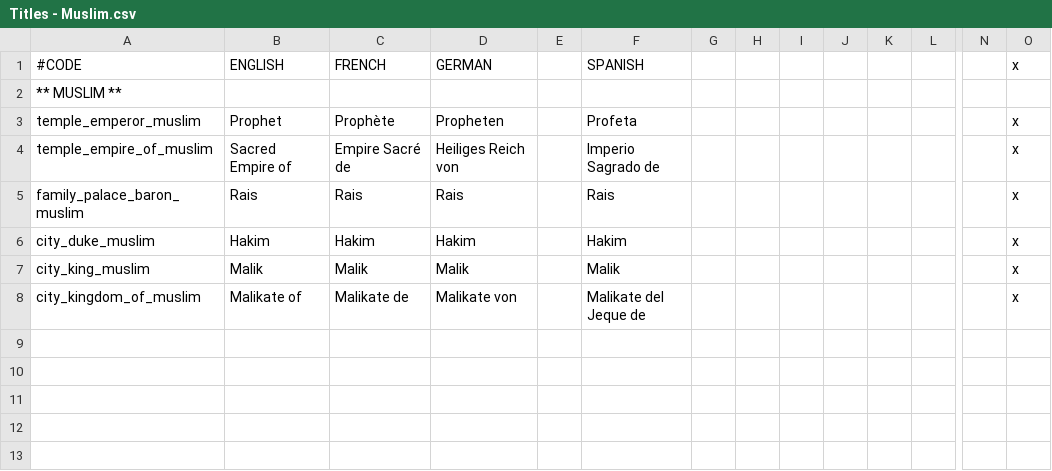
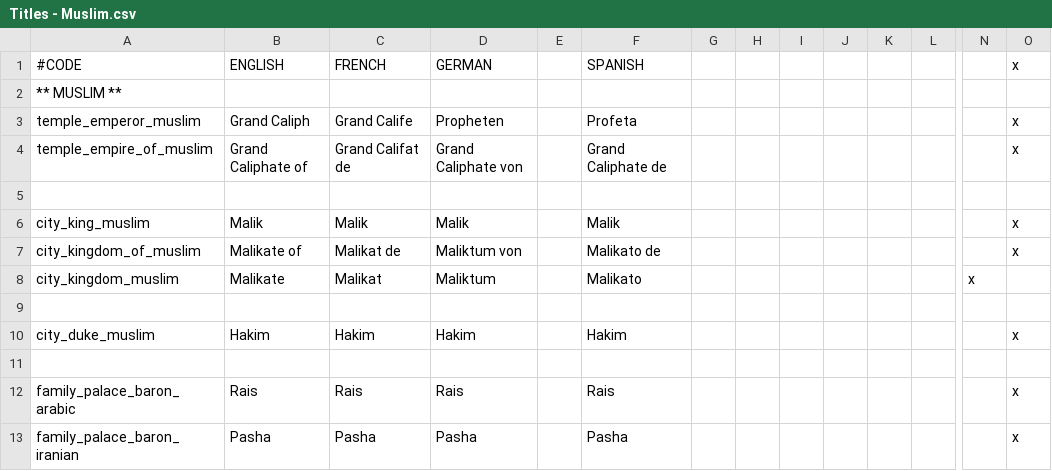
Before and after one commit to lukacmi1/HKC, a CSV file: HKC/localisation/Titles - Muslim.csv, drawn as a sheet; only a part is shown, gaps mark what is left out; removed rows and columns are numbered as before the commit, all else as after; rows hold the shown columns only; the diff names each change by its address in the sheet, - before the commit and + after, or states it on an @@ line.

Commit message:
Updated Muslim titles 	- Fixed a bug where the unique title for muslim king tier republics did not apply 	- Emperor tier theocracies now called Grand Caliphates and are ruled by a Grand Caliph 	- Arabic and Iranian Patricians now respectivelly called Rais and Pashas

```diff
--- a/HKC/localisation/Titles - Muslim.csv
+++ b/HKC/localisation/Titles - Muslim.csv
-B3 (ENGLISH): Prophet
+B3 (ENGLISH): Grand Caliph
-C3 (FRENCH): Prophète
+C3 (FRENCH): Grand Calife
-B4 (ENGLISH): Sacred Empire of
+B4 (ENGLISH): Grand Caliphate of
-C4 (FRENCH): Empire Sacré de
+C4 (FRENCH): Grand Califat de
-D4 (GERMAN): Heiliges Reich von
+D4 (GERMAN): Grand Caliphate von
-F4 (SPANISH): Imperio Sagrado de
+F4 (SPANISH): Grand Caliphate de
-row 5: family_palace_baron_muslim | Rais | Rais | Rais |  | Rais |  |  |  |  |  |  |  | x
+row 5: (empty)
+row 6: city_king_muslim | Malik | Malik | Malik |  | Malik |  |  |  |  |  |  |  | x
+row 7: city_kingdom_of_muslim | Malikate of | Malikat de | Maliktum von |  | Malikato de |  |  |  |  |  |  |  | x
+row 8: city_kingdom_muslim | Malikate | Malikat | Maliktum |  | Malikato |  |  |  |  |  |  | x
+row 9: (empty)
-row 11: city_king_muslim | Malik | Malik | Malik |  | Malik |  |  |  |  |  |  |  | x
+row 11: (empty)
-row 8: city_kingdom_of_muslim | Malikate of | Malikate de | Malikate von |  | Malikate del Jeque de |  |  |  |  |  |  |  | x
+row 12: family_palace_baron_arabic | Rais | Rais | Rais |  | Rais |  |  |  |  |  |  |  | x
+row 13: family_palace_baron_iranian | Pasha | Pasha | Pasha |  | Pasha |  |  |  |  |  |  |  | x
```
